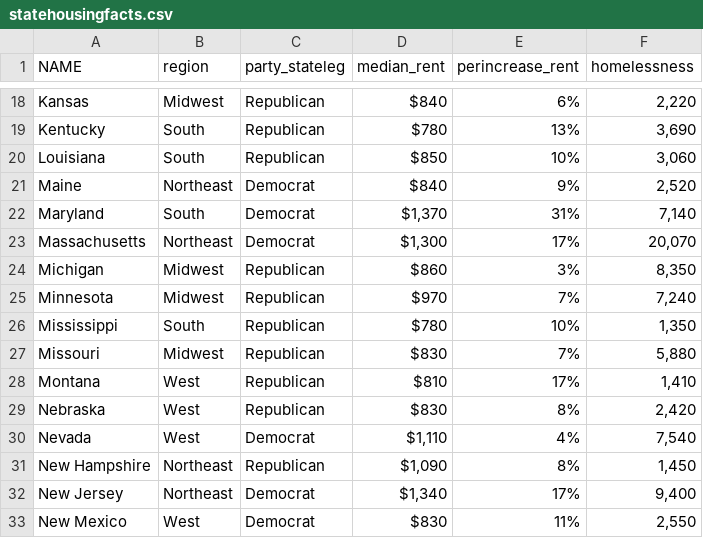
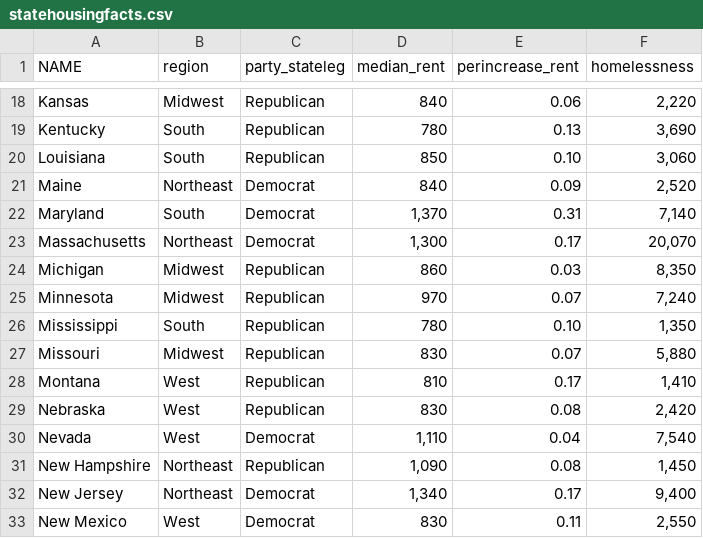
Before and after one commit to samanthanlewis/Assignment_2, a CSV file: statehousingfacts.csv, drawn as a sheet; only a part is shown, gaps mark what is left out; the diff covers the shown part only; the diff names each change by its address in the sheet, - before the commit and + after, or states it on an @@ line.

```diff
--- a/statehousingfacts.csv
+++ b/statehousingfacts.csv
-D18 (median_rent): $840
+D18 (median_rent): 840
-E18 (perincrease_rent): 6%
+E18 (perincrease_rent): 0.06
-D19 (median_rent): $780
+D19 (median_rent): 780
-E19 (perincrease_rent): 13%
+E19 (perincrease_rent): 0.13
-D20 (median_rent): $850
+D20 (median_rent): 850
-E20 (perincrease_rent): 10%
+E20 (perincrease_rent): 0.10
-D21 (median_rent): $840
+D21 (median_rent): 840
-E21 (perincrease_rent): 9%
+E21 (perincrease_rent): 0.09
-D22 (median_rent): $1,370
+D22 (median_rent): 1,370
-E22 (perincrease_rent): 31%
+E22 (perincrease_rent): 0.31
-D23 (median_rent): $1,300
+D23 (median_rent): 1,300
-E23 (perincrease_rent): 17%
+E23 (perincrease_rent): 0.17
-D24 (median_rent): $860
+D24 (median_rent): 860
-E24 (perincrease_rent): 3%
+E24 (perincrease_rent): 0.03
-D25 (median_rent): $970
+D25 (median_rent): 970
-E25 (perincrease_rent): 7%
+E25 (perincrease_rent): 0.07
-D26 (median_rent): $780
+D26 (median_rent): 780
-E26 (perincrease_rent): 10%
+E26 (perincrease_rent): 0.10
-D27 (median_rent): $830
+D27 (median_rent): 830
-E27 (perincrease_rent): 7%
+E27 (perincrease_rent): 0.07
-D28 (median_rent): $810
+D28 (median_rent): 810
-E28 (perincrease_rent): 17%
+E28 (perincrease_rent): 0.17
-D29 (median_rent): $830
+D29 (median_rent): 830
-E29 (perincrease_rent): 8%
+E29 (perincrease_rent): 0.08
-D30 (median_rent): $1,110
+D30 (median_rent): 1,110
-E30 (perincrease_rent): 4%
+E30 (perincrease_rent): 0.04
-D31 (median_rent): $1,090
+D31 (median_rent): 1,090
-E31 (perincrease_rent): 8%
+E31 (perincrease_rent): 0.08
-D32 (median_rent): $1,340
+D32 (median_rent): 1,340
-E32 (perincrease_rent): 17%
+E32 (perincrease_rent): 0.17
-D33 (median_rent): $830
+D33 (median_rent): 830
-E33 (perincrease_rent): 11%
+E33 (perincrease_rent): 0.11
```
Also changed, not shown: 70 edited cells elsewhere in this file, 2 other files.
